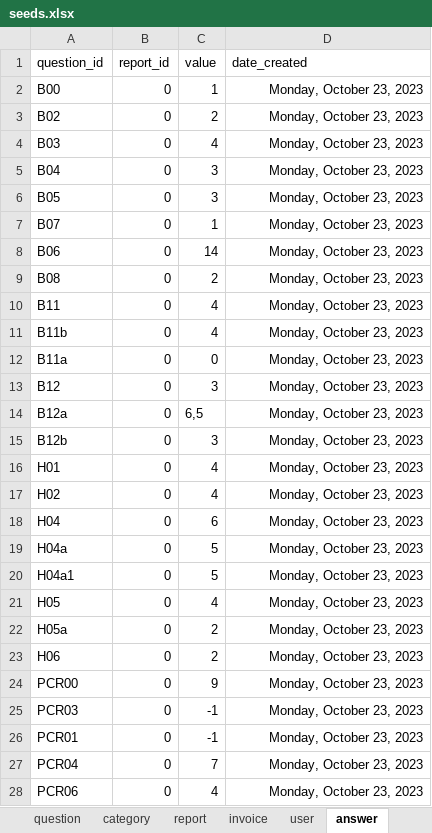
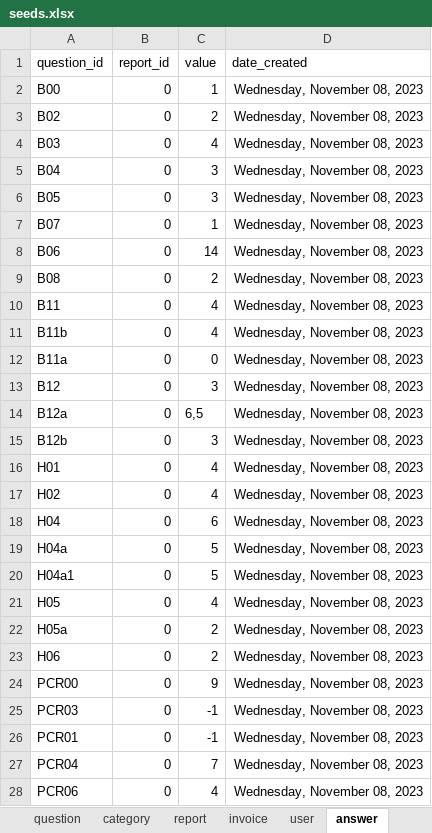
Before and after one commit to je-bert/e-barometre, an Excel workbook: flask-app/seeds.xlsx, sheet answer, drawn as a sheet; only a part is shown; values as stored, in another font and other column widths than the file's, no borders; table styles not drawn; the diff covers the shown part only; the diff names each change by its address in the sheet, - before the commit and + after, or states it on an @@ line.

```diff
--- a/flask-app/seeds.xlsx (sheet answer)
+++ b/flask-app/seeds.xlsx (sheet answer)
-D2:D28 (date_created): Monday, October 23, 2023
+D2:D28 (date_created): Wednesday, November 08, 2023
```
Also changed, not shown: 100 edited cells elsewhere in this sheet, sheet invoice, sheet user, sheet custom_answer, sheet report.
